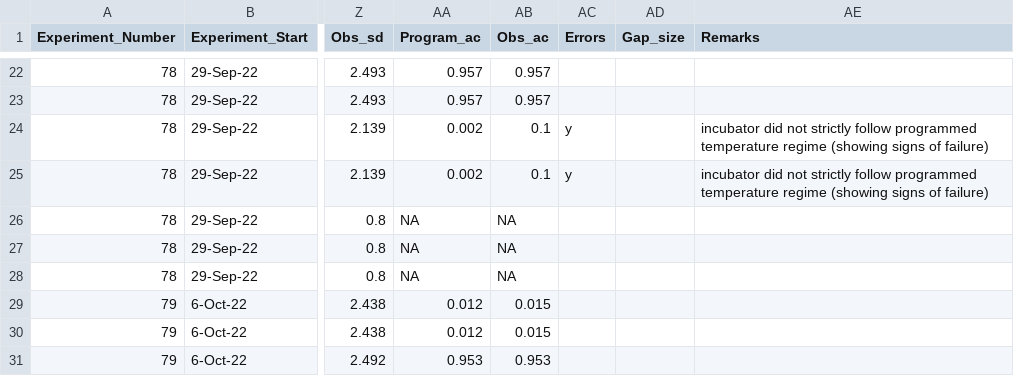
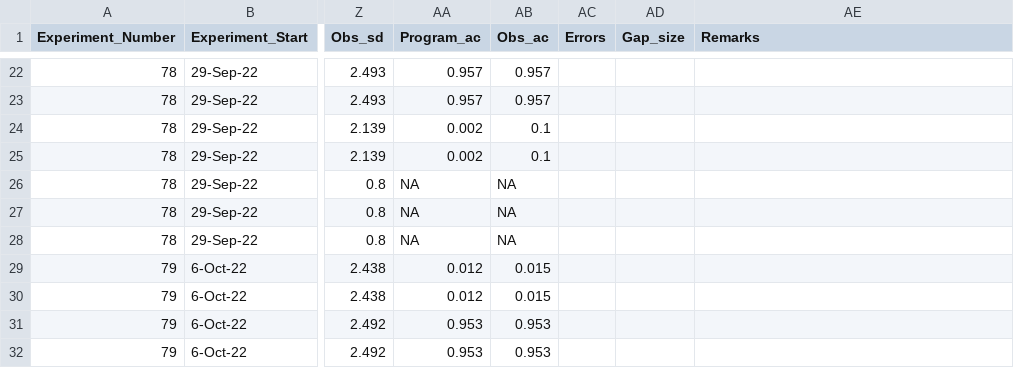
Before and after one commit to Cuddington-Lab/thermal-experiments, a CSV file: dataset_autocorrelation_2022-2023.csv, drawn as a sheet; only a part is shown, gaps mark what is left out; the shorter side is filled out with more unchanged rows; the diff names each change by its address in the sheet, - before the commit and + after, or states it on an @@ line.

Commit message:
Add files via upload

```diff
--- a/dataset_autocorrelation_2022-2023.csv
+++ b/dataset_autocorrelation_2022-2023.csv
-AC24:AC25 (Errors): y
+AC24:AC25 (Errors): (empty)
-AE24:AE25 (Remarks): incubator did not strictly follow programmed temperature regime (showing signs of failure)
+AE24:AE25 (Remarks): (empty)
```
